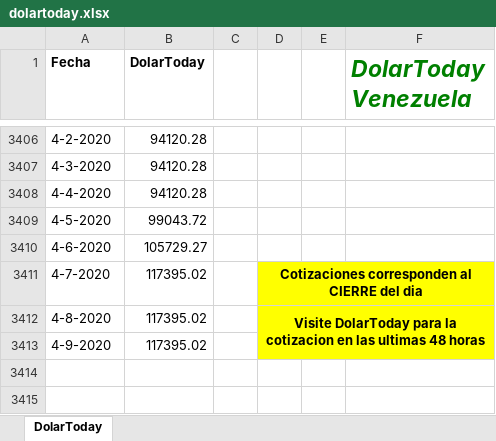
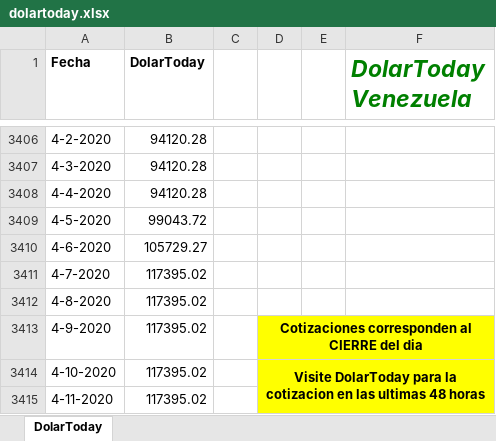
Before and after one commit to grupointeraval/grupointeraval.github.io, an Excel workbook: dolartoday.xlsx, sheet DolarToday, drawn as a sheet; only a part is shown, gaps mark what is left out; values as stored, in another font and other column widths than the file's, no borders; charts and pictures not drawn; removed rows and columns are numbered as before the commit, all else as after; the diff names each change by its address in the sheet, - before the commit and + after, or states it on an @@ line.

```diff
--- a/dolartoday.xlsx (sheet DolarToday)
+++ b/dolartoday.xlsx (sheet DolarToday)
-D3411: Cotizaciones corresponden al CIERRE del dia
+D3411: (empty)
-D3411:F3412 fill: #FFFF00
+D3411:F3412 fill: none
-D3411:F3411 merged
-D3412: Visite DolarToday para la cotizacion en las ultimas 48 horas
+D3412: (empty)
-D3412:F3413 merged
-D3413: (empty)
+D3413: Cotizaciones corresponden al CIERRE del dia
+D3413:F3413 merged
+row 3414: 4-10-2020 | 117395.02 |  | Visite DolarToday para la cotizacion en las ultimas 48 horas
+row 3415: 4-11-2020 | 117395.02
```
Also changed, not shown: charts or pictures, 8 other files.
